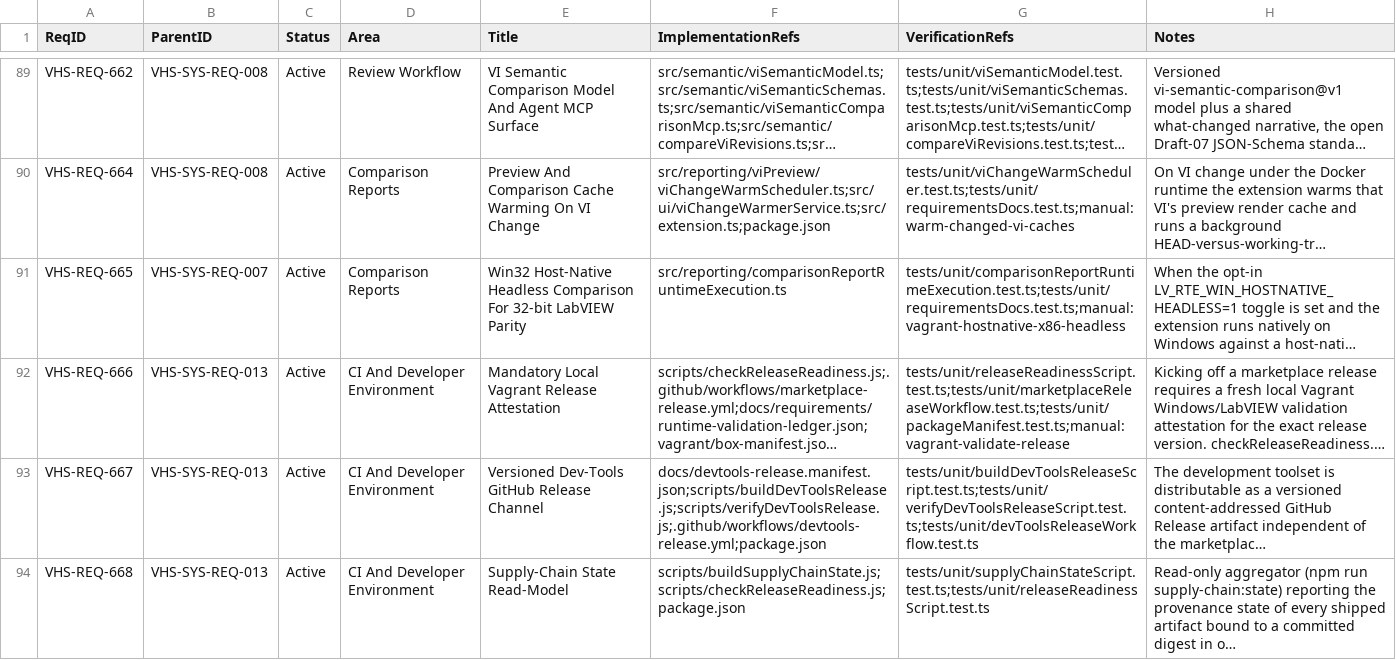
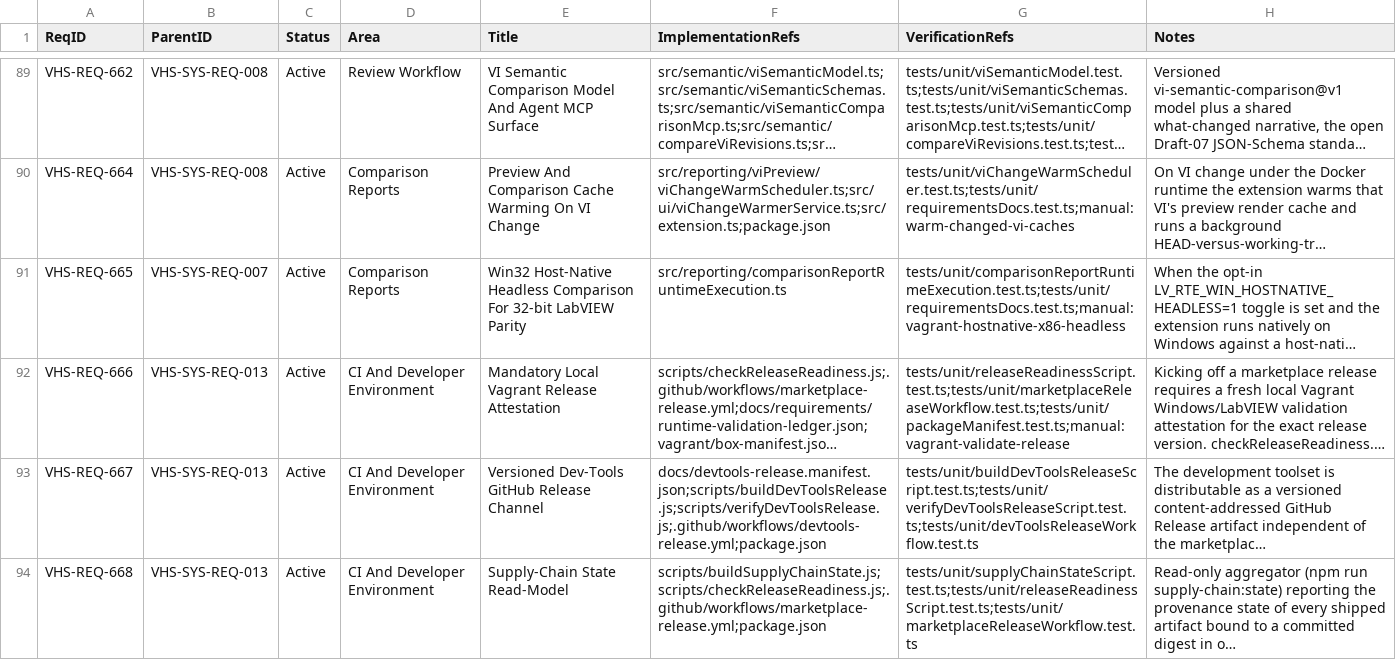
Before and after one commit to LabVIEW-Community-CI-CD/vi-history-suite, a CSV file: docs/requirements/rtm.csv, drawn as a sheet; only a part is shown, gaps mark what is left out; long unchanged cells end in …; the diff names each change by its address in the sheet, - before the commit and + after, or states it on an @@ line.

Commit message:
Enforce supply-chain freshness gate on the marketplace-release path (VHS-REQ-668)
Wires the opt-in --require-supply-chain-fresh gate (PR #1554/#1557) into the
marketplace-release workflow as a Verify Supply-Chain Provenance Freshness step
after the runtime-attestation gate and before publish, so every release fails
closed unless all shipped artifacts bound to a committed digest are fresh. The
gate reads committed signals + the compiled out/ that npm run package already
produces in the same job, so it is CI-safe. VHS-REQ-668 impl refs gain the
workflow; verification refs gain the workflow contract test.

Refs #1558

```diff
--- a/docs/requirements/rtm.csv
+++ b/docs/requirements/rtm.csv
-F94 (ImplementationRefs): scripts/buildSupplyChainState.js;scripts/checkReleaseReadiness.js;package.json
+F94 (ImplementationRefs): scripts/buildSupplyChainState.js;scripts/checkReleaseReadiness.js;.github/workflows/marketplace-release.yml;package.json
-G94 (VerificationRefs): tests/unit/supplyChainStateScript.test.ts;tests/unit/releaseReadinessScript.test.ts
+G94 (VerificationRefs): tests/unit/supplyChainStateScript.test.ts;tests/unit/releaseReadinessScript.test.ts;tests/unit/marketplaceReleaseWorkflow.test.ts
```
Also changed, not shown: 3 other files.
